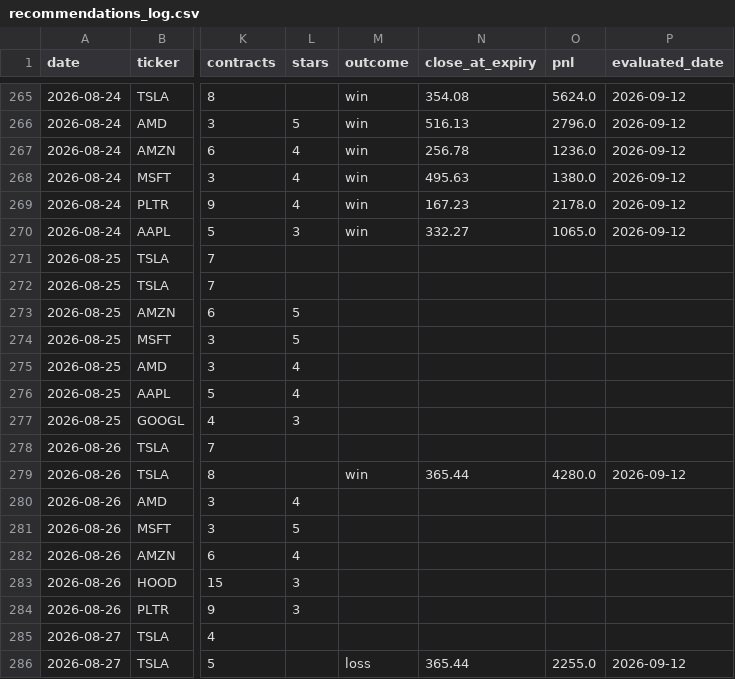
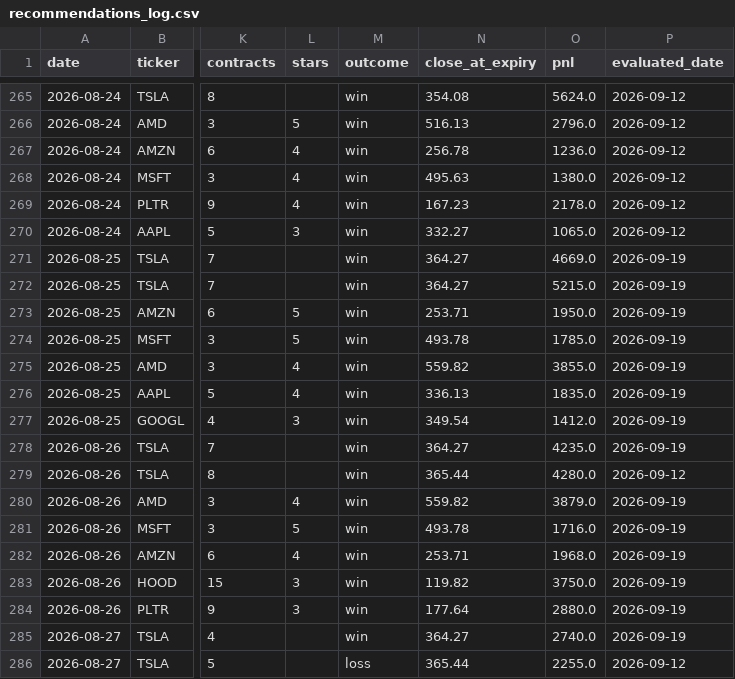
Before and after one commit to vjasingh/Trading-agent, a CSV file: recommendations_log.csv, drawn as a sheet; only a part is shown, gaps mark what is left out; the diff covers the shown part only; the diff names each change by its address in the sheet, - before the commit and + after, or states it on an @@ line.

```diff
--- a/recommendations_log.csv
+++ b/recommendations_log.csv
-M271:M278 (outcome): (empty)
+M271:M278 (outcome): win
-N271:N272 (close_at_expiry): (empty)
+N271:N272 (close_at_expiry): 364.27
-O271 (pnl): (empty)
+O271 (pnl): 4669.0
-P271:P278 (evaluated_date): (empty)
+P271:P278 (evaluated_date): 2026-09-19
-O272 (pnl): (empty)
+O272 (pnl): 5215.0
-N273 (close_at_expiry): (empty)
+N273 (close_at_expiry): 253.71
-O273 (pnl): (empty)
+O273 (pnl): 1950.0
-N274 (close_at_expiry): (empty)
+N274 (close_at_expiry): 493.78
-O274 (pnl): (empty)
+O274 (pnl): 1785.0
-N275 (close_at_expiry): (empty)
+N275 (close_at_expiry): 559.82
-O275 (pnl): (empty)
+O275 (pnl): 3855.0
-N276 (close_at_expiry): (empty)
+N276 (close_at_expiry): 336.13
-O276 (pnl): (empty)
+O276 (pnl): 1835.0
-N277 (close_at_expiry): (empty)
+N277 (close_at_expiry): 349.54
-O277 (pnl): (empty)
+O277 (pnl): 1412.0
-N278 (close_at_expiry): (empty)
+N278 (close_at_expiry): 364.27
-O278 (pnl): (empty)
+O278 (pnl): 4235.0
-M280:M285 (outcome): (empty)
+M280:M285 (outcome): win
-N280 (close_at_expiry): (empty)
+N280 (close_at_expiry): 559.82
-O280 (pnl): (empty)
+O280 (pnl): 3879.0
-P280:P285 (evaluated_date): (empty)
+P280:P285 (evaluated_date): 2026-09-19
-N281 (close_at_expiry): (empty)
+N281 (close_at_expiry): 493.78
-O281 (pnl): (empty)
+O281 (pnl): 1716.0
-N282 (close_at_expiry): (empty)
+N282 (close_at_expiry): 253.71
-O282 (pnl): (empty)
+O282 (pnl): 1968.0
-N283 (close_at_expiry): (empty)
+N283 (close_at_expiry): 119.82
-O283 (pnl): (empty)
+O283 (pnl): 3750.0
-N284 (close_at_expiry): (empty)
+N284 (close_at_expiry): 177.64
-O284 (pnl): (empty)
+O284 (pnl): 2880.0
-N285 (close_at_expiry): (empty)
+N285 (close_at_expiry): 364.27
-O285 (pnl): (empty)
+O285 (pnl): 2740.0
```
Also changed, not shown: 80 edited cells elsewhere in this file.
